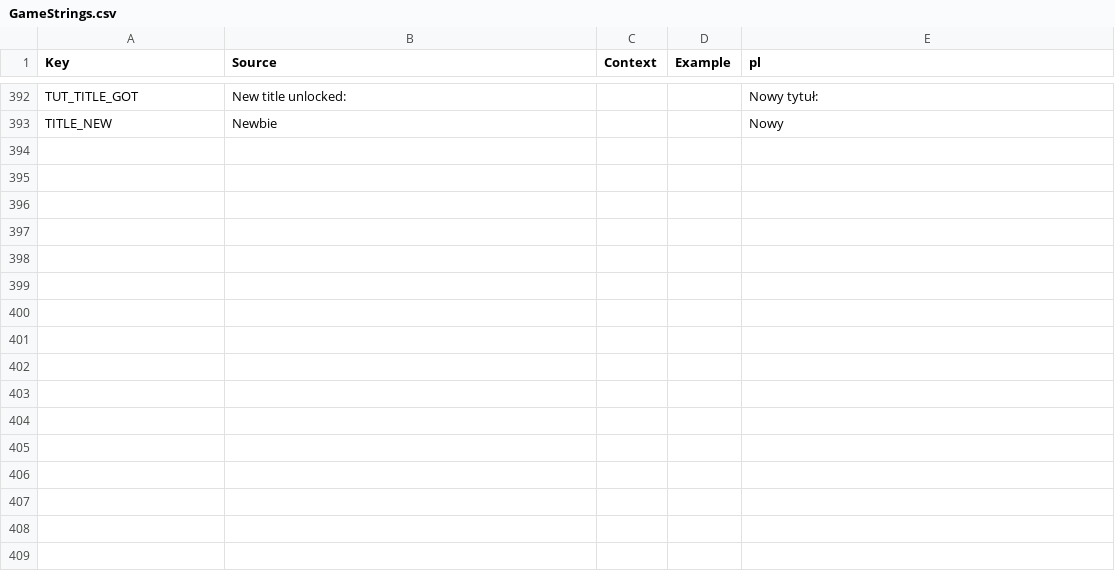
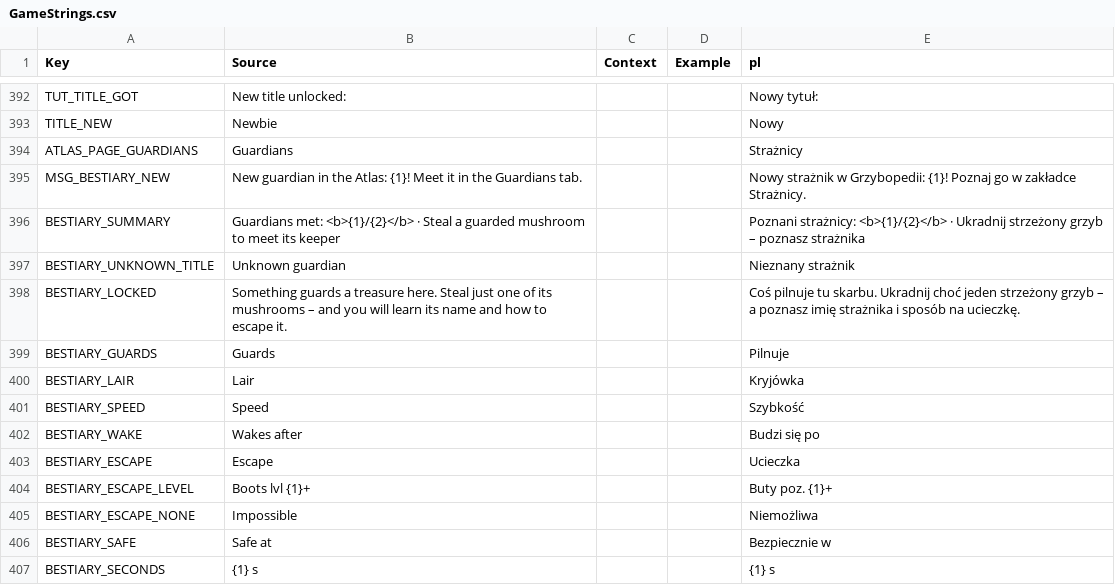
Before and after one commit to sybdev007/mushrooms, a CSV file: src/localization/GameStrings.csv, drawn as a sheet; only a part is shown, gaps mark what is left out; the diff covers the shown part only; the diff names each change by its address in the sheet, - before the commit and + after, or states it on an @@ line.

```diff
--- a/src/localization/GameStrings.csv
+++ b/src/localization/GameStrings.csv
+row 394: ATLAS_PAGE_GUARDIANS | Guardians |  |  | Strażnicy
+row 395: MSG_BESTIARY_NEW | New guardian in the Atlas: {1}! Meet it in the Guardians tab. |  |  | Nowy strażnik w Grzybopedii: {1}! Poznaj go w zakładce Strażnicy.
+row 396: BESTIARY_SUMMARY | Guardians met: <b>{1}/{2}</b> · Steal a guarded mushroom to meet its keeper |  |  | Poznani strażnicy: <b>{1}/{2}</b> · Ukradnij strzeżony grzyb – poznasz strażnika
+row 397: BESTIARY_UNKNOWN_TITLE | Unknown guardian |  |  | Nieznany strażnik
+row 398: BESTIARY_LOCKED | Something guards a treasure here. Steal just one of its mushrooms – and you will learn its name and how to escape it. |  |  | Coś pilnuje tu skarbu. Ukradnij choć jeden strzeżony grzyb – a poznasz imię strażnika i sposób na ucieczkę.
+row 399: BESTIARY_GUARDS | Guards |  |  | Pilnuje
+row 400: BESTIARY_LAIR | Lair |  |  | Kryjówka
+row 401: BESTIARY_SPEED | Speed |  |  | Szybkość
+row 402: BESTIARY_WAKE | Wakes after |  |  | Budzi się po
+row 403: BESTIARY_ESCAPE | Escape |  |  | Ucieczka
+row 404: BESTIARY_ESCAPE_LEVEL | Boots lvl {1}+ |  |  | Buty poz. {1}+
+row 405: BESTIARY_ESCAPE_NONE | Impossible |  |  | Niemożliwa
+row 406: BESTIARY_SAFE | Safe at |  |  | Bezpiecznie w
+row 407: BESTIARY_SECONDS | {1} s |  |  | {1} s
```
Also changed, not shown: 13 added rows elsewhere in this file, 10 other files.
